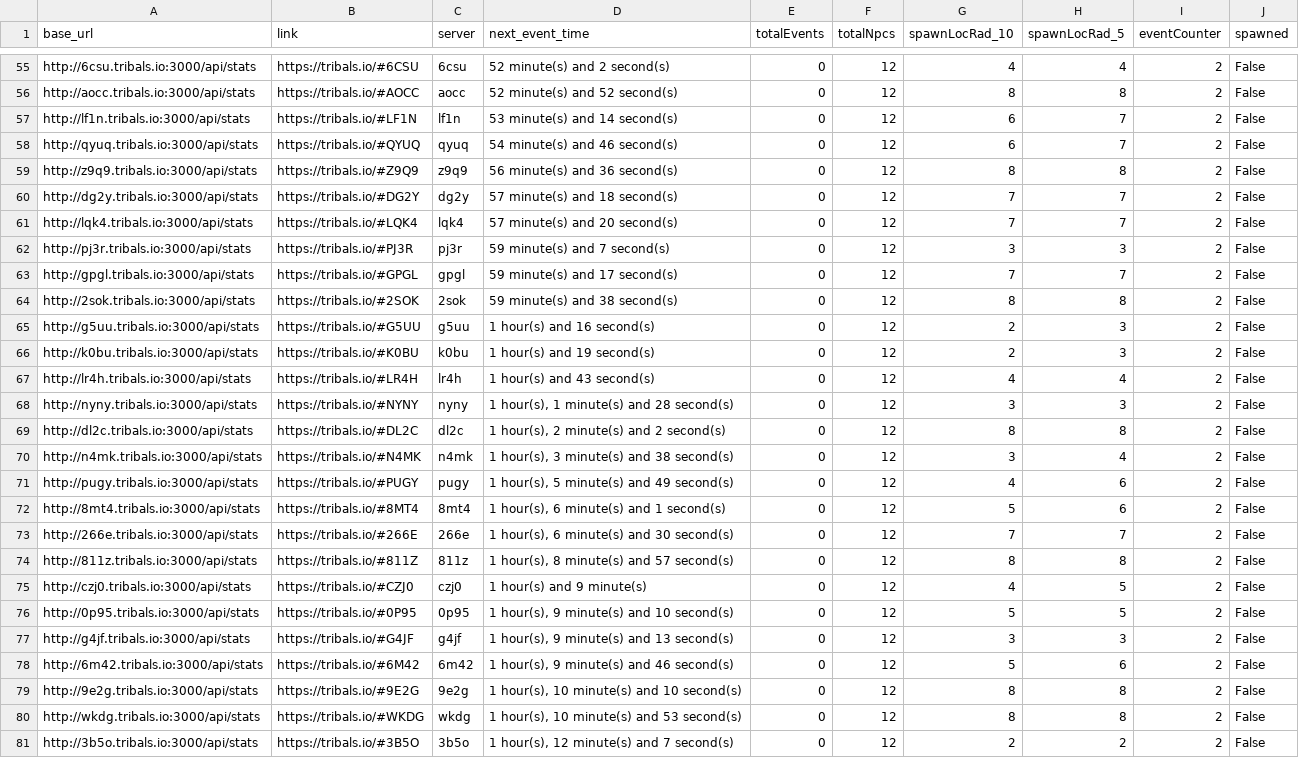
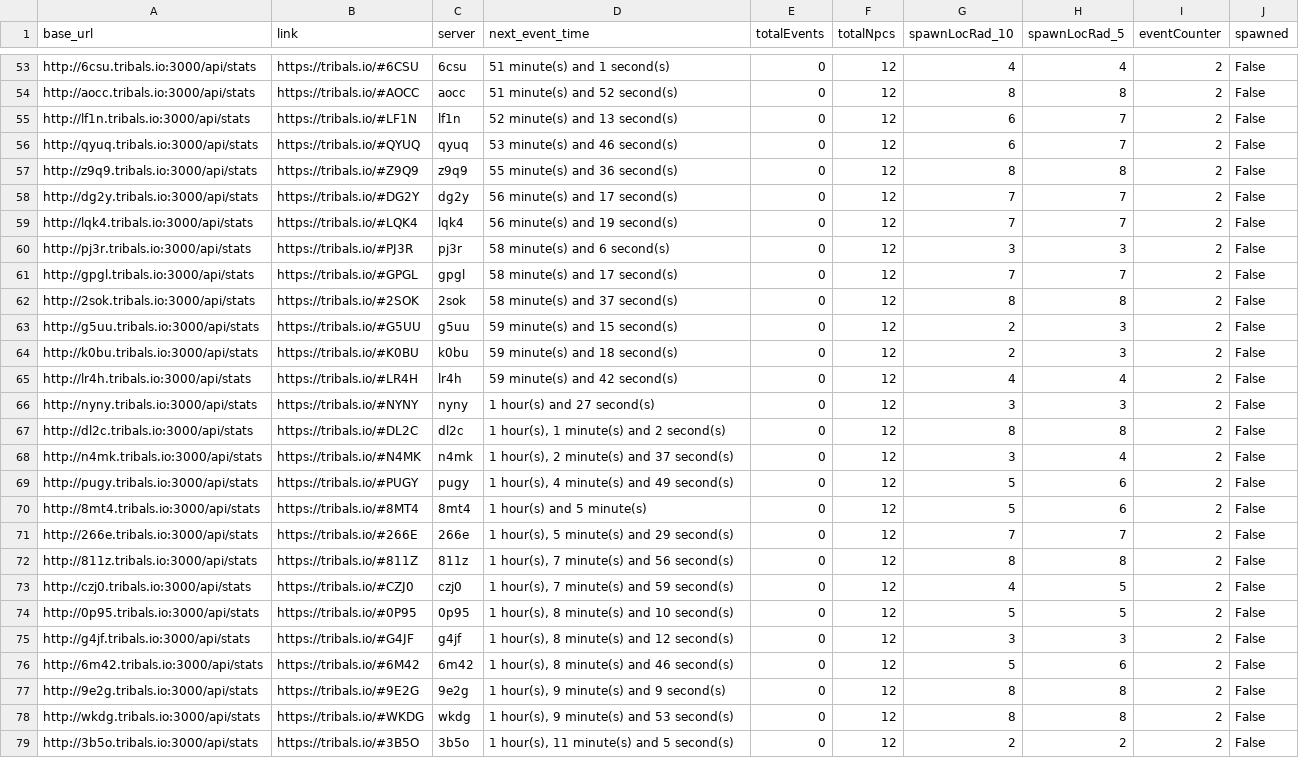
Before and after one commit to HCWcoder/adad, a CSV file: allEventServers.csv, drawn as a sheet; only a part is shown, gaps mark what is left out; addresses are those after the commit; the diff covers the shown part only; the diff names each change by its address in the sheet, - before the commit and + after, or states it on an @@ line.

```diff
--- a/allEventServers.csv
+++ b/allEventServers.csv
-D53 (next_event_time): 52 minute(s) and 2 second(s)
+D53 (next_event_time): 51 minute(s) and 1 second(s)
-D54 (next_event_time): 52 minute(s) and 52 second(s)
+D54 (next_event_time): 51 minute(s) and 52 second(s)
-D55 (next_event_time): 53 minute(s) and 14 second(s)
+D55 (next_event_time): 52 minute(s) and 13 second(s)
-D56 (next_event_time): 54 minute(s) and 46 second(s)
+D56 (next_event_time): 53 minute(s) and 46 second(s)
-D57 (next_event_time): 56 minute(s) and 36 second(s)
+D57 (next_event_time): 55 minute(s) and 36 second(s)
-D58 (next_event_time): 57 minute(s) and 18 second(s)
+D58 (next_event_time): 56 minute(s) and 17 second(s)
-D59 (next_event_time): 57 minute(s) and 20 second(s)
+D59 (next_event_time): 56 minute(s) and 19 second(s)
-D60 (next_event_time): 59 minute(s) and 7 second(s)
+D60 (next_event_time): 58 minute(s) and 6 second(s)
-D61 (next_event_time): 59 minute(s) and 17 second(s)
+D61 (next_event_time): 58 minute(s) and 17 second(s)
-D62 (next_event_time): 59 minute(s) and 38 second(s)
+D62 (next_event_time): 58 minute(s) and 37 second(s)
-D63 (next_event_time): 1 hour(s) and 16 second(s)
+D63 (next_event_time): 59 minute(s) and 15 second(s)
-D64 (next_event_time): 1 hour(s) and 19 second(s)
+D64 (next_event_time): 59 minute(s) and 18 second(s)
-D65 (next_event_time): 1 hour(s) and 43 second(s)
+D65 (next_event_time): 59 minute(s) and 42 second(s)
-D66 (next_event_time): 1 hour(s), 1 minute(s) and 28 second(s)
+D66 (next_event_time): 1 hour(s) and 27 second(s)
-D67 (next_event_time): 1 hour(s), 2 minute(s) and 2 second(s)
+D67 (next_event_time): 1 hour(s), 1 minute(s) and 2 second(s)
-D68 (next_event_time): 1 hour(s), 3 minute(s) and 38 second(s)
+D68 (next_event_time): 1 hour(s), 2 minute(s) and 37 second(s)
-D69 (next_event_time): 1 hour(s), 5 minute(s) and 49 second(s)
+D69 (next_event_time): 1 hour(s), 4 minute(s) and 49 second(s)
-G69 (spawnLocRad_10): 4
+G69 (spawnLocRad_10): 5
-D70 (next_event_time): 1 hour(s), 6 minute(s) and 1 second(s)
+D70 (next_event_time): 1 hour(s) and 5 minute(s)
-D71 (next_event_time): 1 hour(s), 6 minute(s) and 30 second(s)
+D71 (next_event_time): 1 hour(s), 5 minute(s) and 29 second(s)
-D72 (next_event_time): 1 hour(s), 8 minute(s) and 57 second(s)
+D72 (next_event_time): 1 hour(s), 7 minute(s) and 56 second(s)
-D73 (next_event_time): 1 hour(s) and 9 minute(s)
+D73 (next_event_time): 1 hour(s), 7 minute(s) and 59 second(s)
-D74 (next_event_time): 1 hour(s), 9 minute(s) and 10 second(s)
+D74 (next_event_time): 1 hour(s), 8 minute(s) and 10 second(s)
-D75 (next_event_time): 1 hour(s), 9 minute(s) and 13 second(s)
+D75 (next_event_time): 1 hour(s), 8 minute(s) and 12 second(s)
-D76 (next_event_time): 1 hour(s), 9 minute(s) and 46 second(s)
+D76 (next_event_time): 1 hour(s), 8 minute(s) and 46 second(s)
-D77 (next_event_time): 1 hour(s), 10 minute(s) and 10 second(s)
+D77 (next_event_time): 1 hour(s), 9 minute(s) and 9 second(s)
-D78 (next_event_time): 1 hour(s), 10 minute(s) and 53 second(s)
+D78 (next_event_time): 1 hour(s), 9 minute(s) and 53 second(s)
-D79 (next_event_time): 1 hour(s), 12 minute(s) and 7 second(s)
+D79 (next_event_time): 1 hour(s), 11 minute(s) and 5 second(s)
```
Also changed, not shown: 4 added rows, 4 removed rows, 4 moved rows and 42 edited cells elsewhere in this file.
